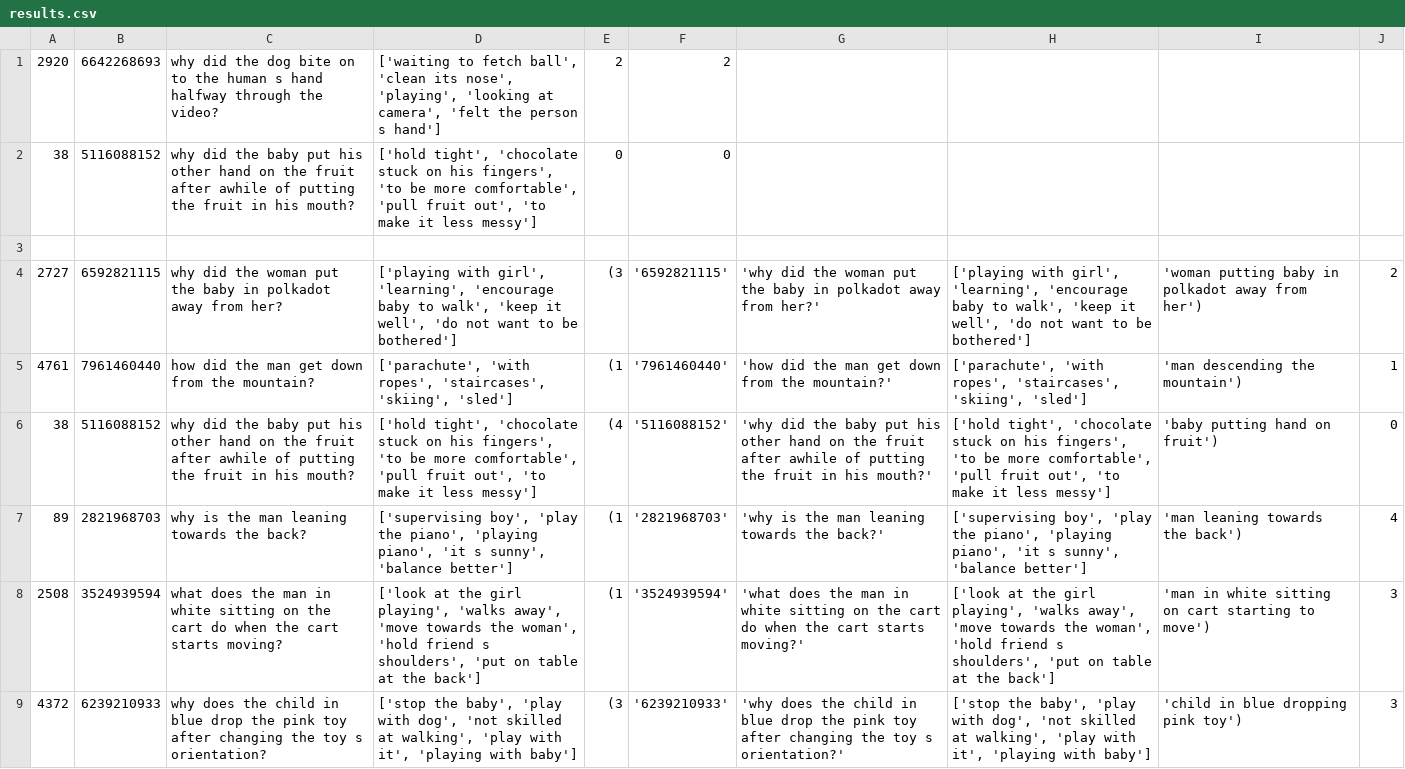
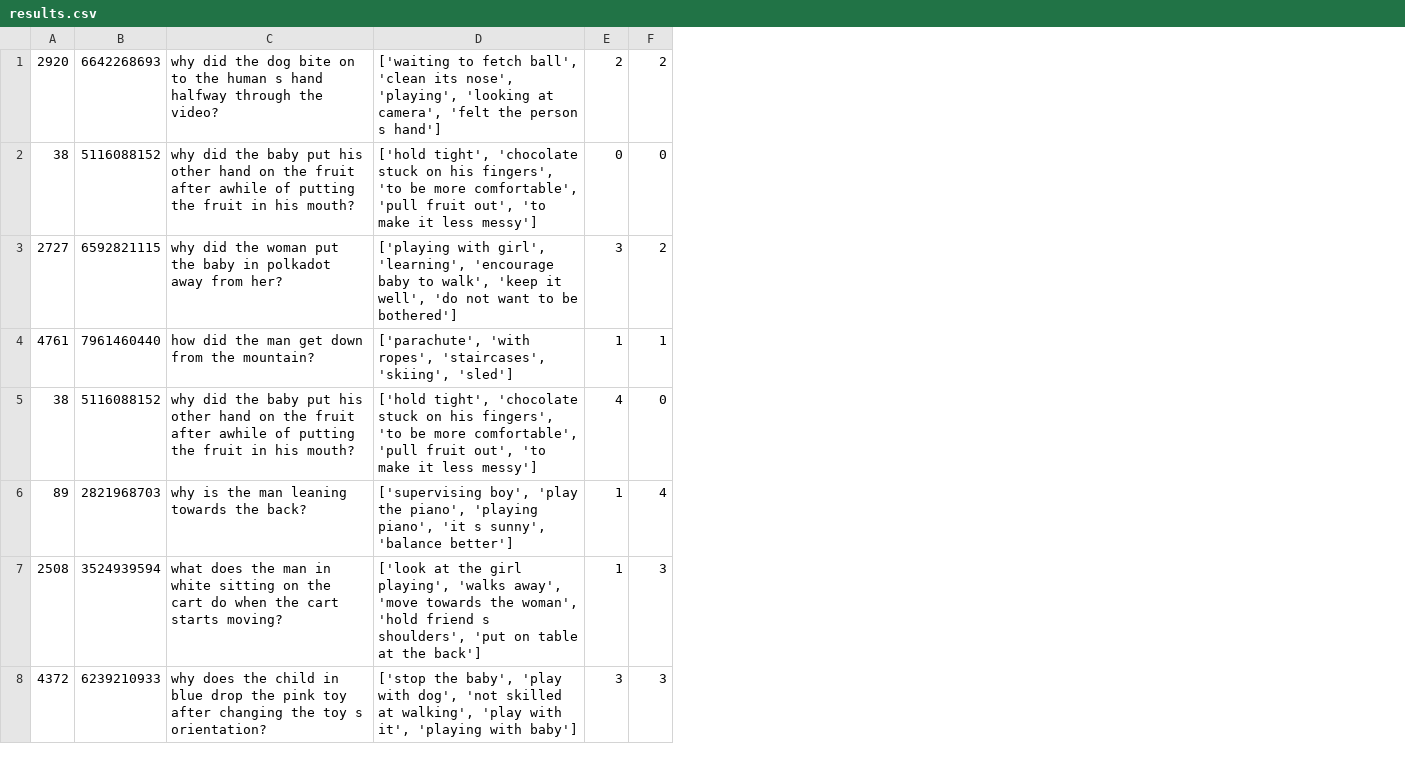
Before and after one commit to chuyishang/vidVQA, a CSV file: results.csv, drawn as a sheet; only a part is shown; removed rows and columns are numbered as before the commit, all else as after; the diff names each change by its address in the sheet, - before the commit and + after, or states it on an @@ line.

Commit message:
new dataset file

```diff
--- a/results.csv
+++ b/results.csv
-column E, rows 1-2: 2 | 0; rows 4-9: (3 | (1 | (4 | (1 | (1 | (3
-column F, rows 1-2: 2 | 0; rows 4-9: '6592821115' | '7961460440' | '5116088152' | '2821968703' | '3524939594' | '6239210933'
-column G, rows 4-9: 'why did the woman put the baby in polkadot away from her?' | 'how did the man get down from the mountain?' | 'why did the baby put his other hand on the fruit after awhile of putting the fruit in his mouth?' | 'why is the man leaning towards the back?' | 'what does the man in white sitting on the cart do when the cart starts moving?' | 'why does the child in blue drop the pink toy after changing the toy s orientation?'
-column H, rows 4-9: ['playing with girl', 'learning', 'encourage baby to walk', 'keep it well', 'do not want to be bothered'] | ['parachute', 'with ropes', 'staircases', 'skiing', 'sled'] | ['hold tight', 'chocolate stuck on his fingers', 'to be more comfortable', 'pull fruit out', 'to make it less messy'] | ['supervising boy', 'play the piano', 'playing piano', 'it s sunny', 'balance better'] | ['look at the girl playing', 'walks away', 'move towards the woman', 'hold friend s shoulders', 'put on table at the back'] | ['stop the baby', 'play with dog', 'not skilled at walking', 'play with it', 'playing with baby']
-column I, rows 4-9: 'woman putting baby in polkadot away from her') | 'man descending the mountain') | 'baby putting hand on fruit') | 'man leaning towards the back') | 'man in white sitting on cart starting to move') | 'child in blue dropping pink toy')
+column E, rows 1-8: 2 | 0 | 3 | 1 | 4 | 1 | 1 | 3
-F1: (empty)
+F1: 2
-F2: (empty)
+F2: 0
-row 3: (empty)
```
Also changed, not shown: 5 other files.
